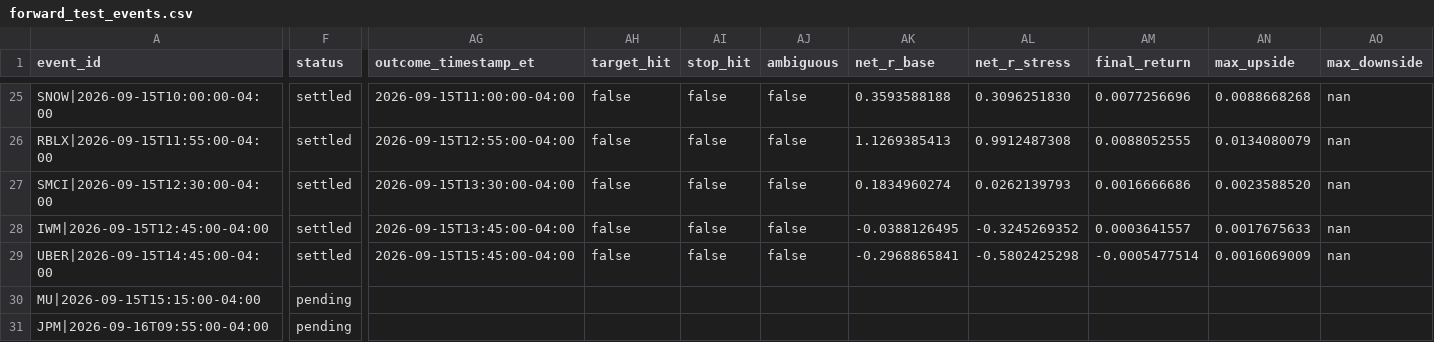
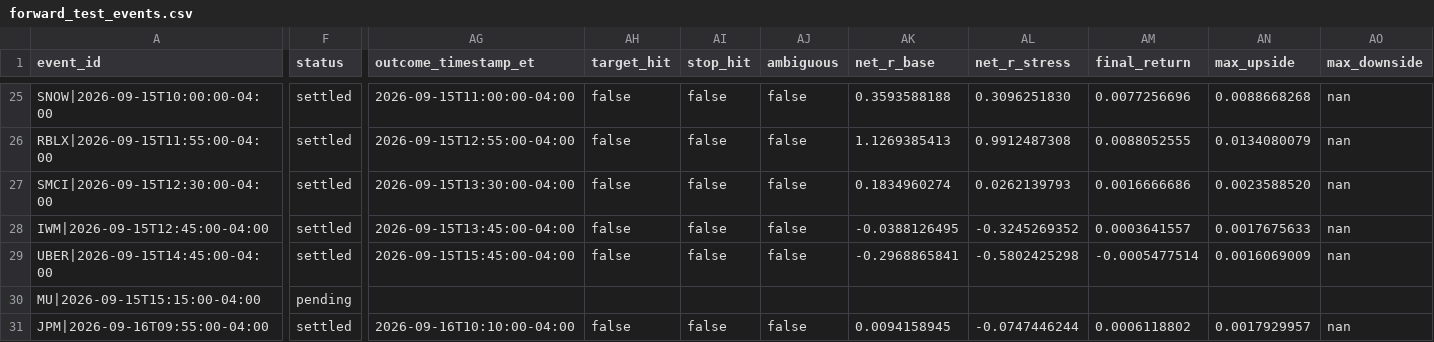
Before and after one commit to lamyapowell21-web/clarity-market-mobile, a CSV file: forward_test_events.csv, drawn as a sheet; only a part is shown, gaps mark what is left out; the diff names each change by its address in the sheet, - before the commit and + after, or states it on an @@ line.

```diff
--- a/forward_test_events.csv
+++ b/forward_test_events.csv
-F31 (status): pending
+F31 (status): settled
-AG31 (outcome_timestamp_et): (empty)
+AG31 (outcome_timestamp_et): 2026-09-16T10:10:00-04:00
-AH31 (target_hit): (empty)
+AH31 (target_hit): false
-AI31 (stop_hit): (empty)
+AI31 (stop_hit): false
-AJ31 (ambiguous): (empty)
+AJ31 (ambiguous): false
-AK31 (net_r_base): (empty)
+AK31 (net_r_base): 0.0094158945
-AL31 (net_r_stress): (empty)
+AL31 (net_r_stress): -0.0747446244
-AM31 (final_return): (empty)
+AM31 (final_return): 0.0006118802
-AN31 (max_upside): (empty)
+AN31 (max_upside): 0.0017929957
-AO31 (max_downside): (empty)
+AO31 (max_downside): nan
```
Also changed, not shown: 1 other file.
